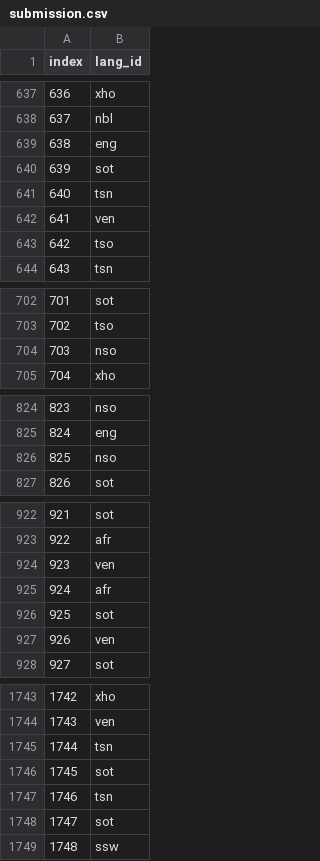
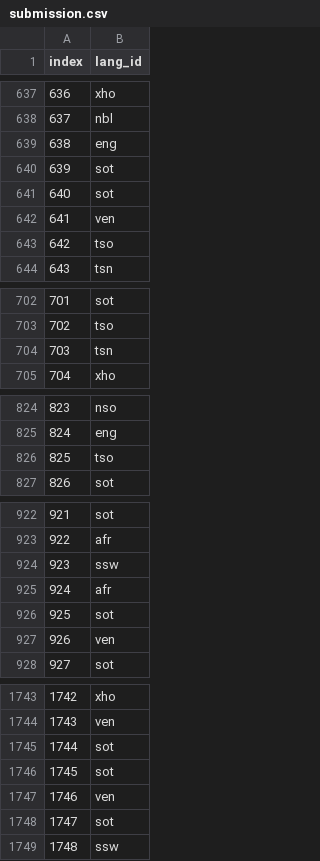
Before and after one commit to Emmantheo/Language-Classification-Hackathon, a CSV file: Language Classification Hackathon/submission.csv, drawn as a sheet; only a part is shown, gaps mark what is left out; the diff covers the shown part only.

Commit message:
Notebook update and file addition
Update of the notebook and addition of submission file with pickle files.

```diff
--- a/Language Classification Hackathon/submission.csv
+++ b/Language Classification Hackathon/submission.csv
@@ -640,3 +640,3 @@ index,lang_id
 639,sot
-640,tsn
+640,sot
 641,ven
@@ -703,3 +703,3 @@ index,lang_id
 702,tso
-703,nso
+703,tsn
 704,xho
@@ -825,3 +825,3 @@ index,lang_id
 824,eng
-825,nso
+825,tso
 826,sot
@@ -923,3 +923,3 @@ index,lang_id
 922,afr
-923,ven
+923,ssw
 924,afr
@@ -1744,5 +1744,5 @@ index,lang_id
 1743,ven
-1744,tsn
+1744,sot
 1745,sot
-1746,tsn
+1746,ven
 1747,sot
```
Also changed, not shown: 47 edited cells elsewhere in this file, 1 other file.
